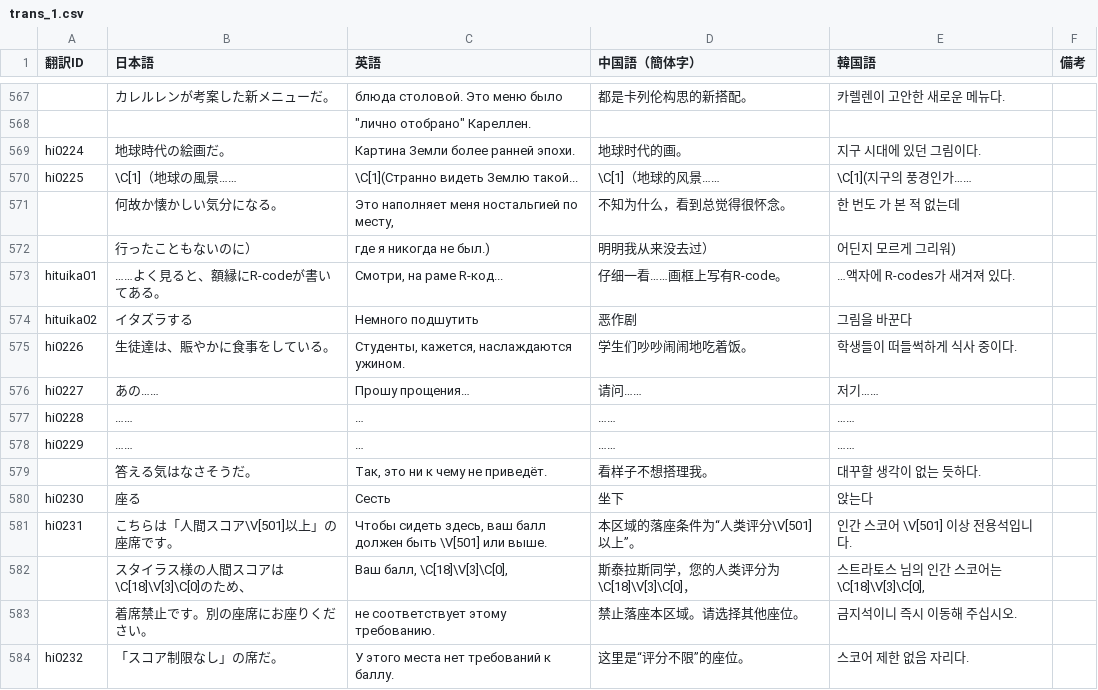
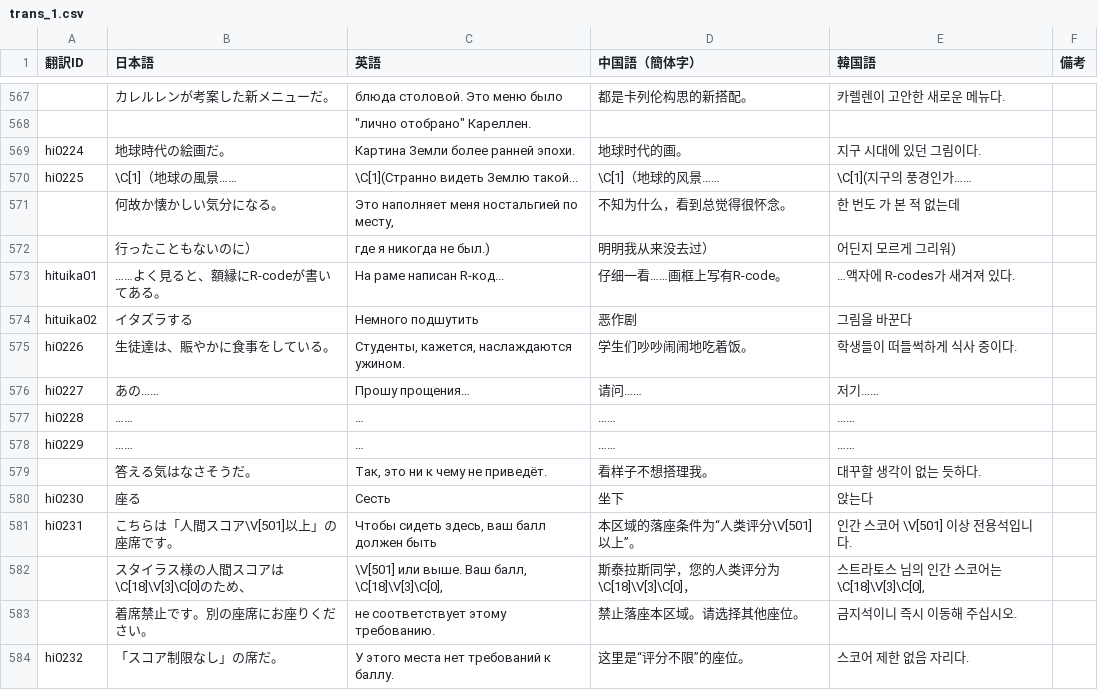
Before and after one commit to MrShitFox/BoyhoodsEndBySHTeam, a CSV file: _database/trans_1.csv, drawn as a sheet; only a part is shown, gaps mark what is left out.

```diff
--- a/_database/trans_1.csv
+++ b/_database/trans_1.csv
@@ -572,3 +572,3 @@ hi0225,\C[1]（地球の風景……,\C[1](Странно видеть Земл
 ,　行ったこともないのに）,где я никогда не был.),明明我从来没去过）,어딘지 모르게 그리워),
-hituika01,……よく見ると、額縁にR-codeが書いてある。,"Смотри, на раме R-код...",仔细一看……画框上写有R-code。,…액자에 R-codes가 새겨져 있다.,
+hituika01,……よく見ると、額縁にR-codeが書いてある。,"На раме написан R-код...",仔细一看……画框上写有R-code。,…액자에 R-codes가 새겨져 있다.,
 hituika02,イタズラする,Немного подшутить,恶作剧,그림을 바꾼다,
@@ -580,4 +580,4 @@ hi0229,……, … ,……,……,
 hi0230,座る,Сесть,坐下,앉는다,
-hi0231,こちらは「人間スコア\V[501]以上」の座席です。,"Чтобы сидеть здесь, ваш балл должен быть \V[501] или выше.",本区域的落座条件为“人类评分\V[501]以上”。,인간 스코어 \V[501] 이상 전용석입니다.,
-,スタイラス様の人間スコアは\C[18]\V[3]\C[0]のため、,"Ваш балл, \C[18]\V[3]\C[0],",斯泰拉斯同学，您的人类评分为\C[18]\V[3]\C[0]，,"스트라토스 님의 인간 스코어는 \C[18]\V[3]\C[0],",
+hi0231,こちらは「人間スコア\V[501]以上」の座席です。,"Чтобы сидеть здесь, ваш балл должен быть",本区域的落座条件为“人类评分\V[501]以上”。,인간 스코어 \V[501] 이상 전용석입니다.,
+,スタイラス様の人間スコアは\C[18]\V[3]\C[0]のため、,"\V[501] или выше. Ваш балл, \C[18]\V[3]\C[0],",斯泰拉斯同学，您的人类评分为\C[18]\V[3]\C[0]，,"스트라토스 님의 인간 스코어는 \C[18]\V[3]\C[0],",
 ,着席禁止です。別の座席にお座りください。,не соответствует этому требованию.,禁止落座本区域。请选择其他座位。,금지석이니 즉시 이동해 주십시오.,
```
Also changed, not shown: _database/trans_3.csv, _database/trans_6.csv, 1 other file.
